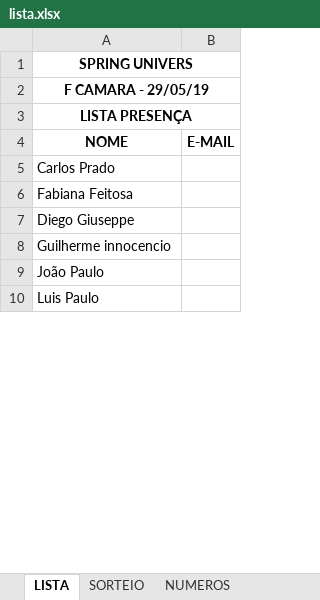
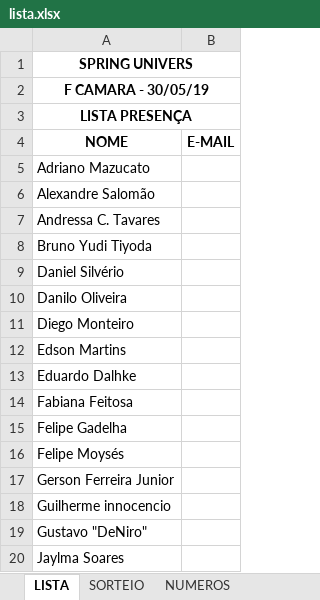
Before and after one commit to rafaellx10/springunivers, an Excel workbook: documentacao/lista.xlsx, sheet LISTA, drawn as a sheet; only a part is shown; the shorter side is filled out with more unchanged rows; values as stored, in another font and other column widths than the file's, no borders; addresses are those after the commit; the diff covers the shown part only; the diff names each change by its address in the sheet, - before the commit and + after, or states it on an @@ line.

```diff
--- a/documentacao/lista.xlsx (sheet LISTA)
+++ b/documentacao/lista.xlsx (sheet LISTA)
-A2 (NOME): F CAMARA - 29/05/19
+A2 (NOME): F CAMARA - 30/05/19
-A5 (NOME): Carlos Prado
+A5 (NOME): Adriano Mazucato
+row 6: Alexandre Salomão
+row 7: Andressa C. Tavares
+row 8: Bruno Yudi Tiyoda
+row 9: Daniel Silvério
+row 10: Danilo Oliveira
+row 11: Diego Monteiro
+row 12: Edson Martins
@@ row 36 moved to row 13: Eduardo Dalhke @@
-A15 (NOME): Diego Giuseppe
+A15 (NOME): Felipe Gadelha
@@ row 21 moved to row 16: Felipe Moysés @@
@@ row 32 moved to row 17: Gerson Ferreira Junior @@
@@ row 42 moved to row 19: Gustavo "DeNiro" @@
+row 20: Jaylma Soares
```
Also changed, not shown: 8 added rows, 24 removed rows, 5 moved rows and 6 edited cells elsewhere in this sheet, 5 other files.
